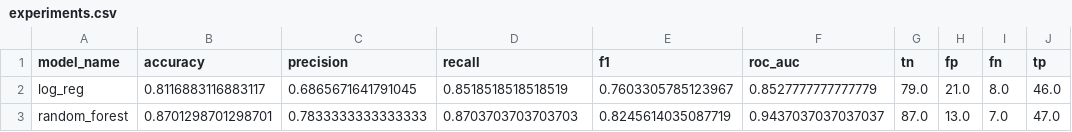
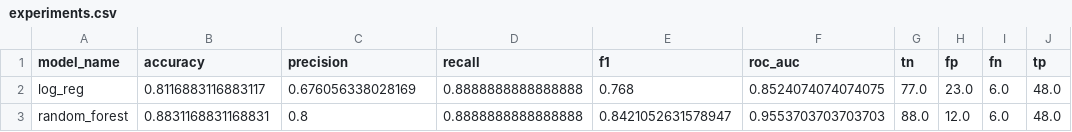
Before and after one commit to uythanhpham/Nhom-3--Python-cho-KHDL---2025---2026, a CSV file: pima-diabetes-project/results/experiments.csv, drawn as a sheet.

```diff
--- a/pima-diabetes-project/results/experiments.csv
+++ b/pima-diabetes-project/results/experiments.csv
@@ -1,3 +1,3 @@
 model_name,accuracy,precision,recall,f1,roc_auc,tn,fp,fn,tp
-log_reg,0.8116883116883117,0.6865671641791045,0.8518518518518519,0.7603305785123967,0.8527777777777779,79.0,21.0,8.0,46.0
-random_forest,0.8701298701298701,0.7833333333333333,0.8703703703703703,0.8245614035087719,0.9437037037037037,87.0,13.0,7.0,47.0
+log_reg,0.8116883116883117,0.676056338028169,0.8888888888888888,0.768,0.8524074074074075,77.0,23.0,6.0,48.0
+random_forest,0.8831168831168831,0.8,0.8888888888888888,0.8421052631578947,0.9553703703703703,88.0,12.0,6.0,48.0
```
Also changed, not shown: 22 other files.
